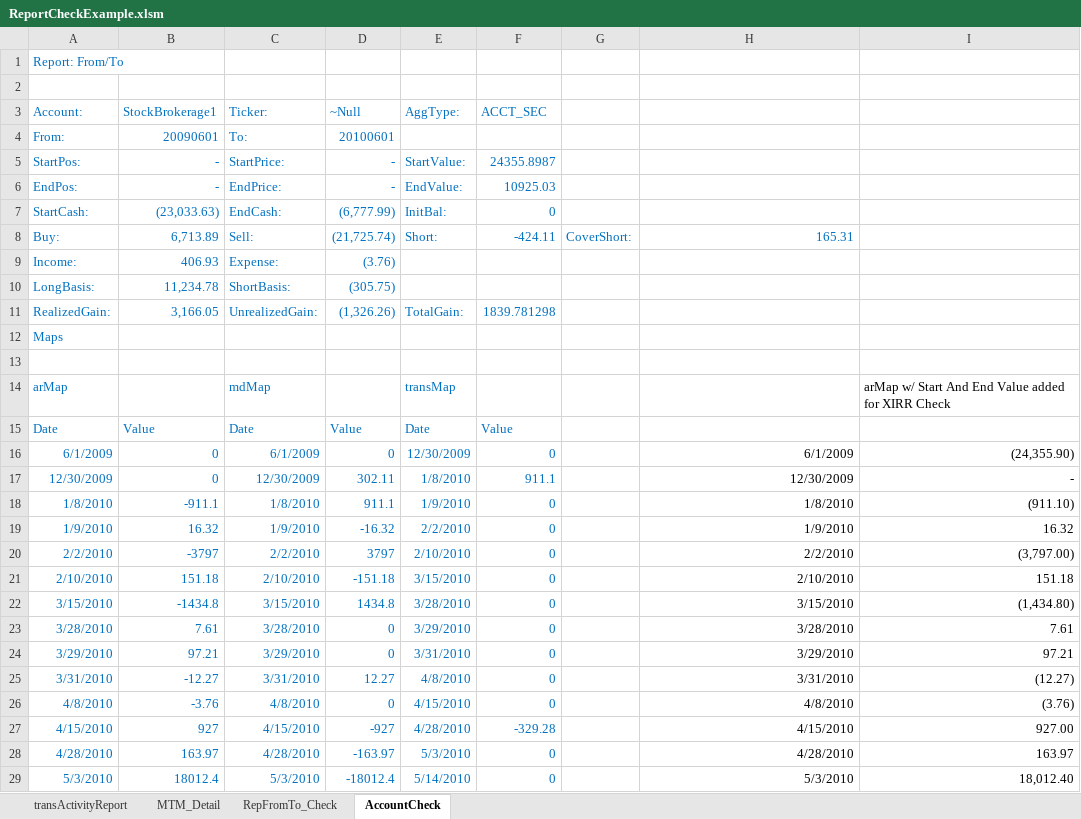
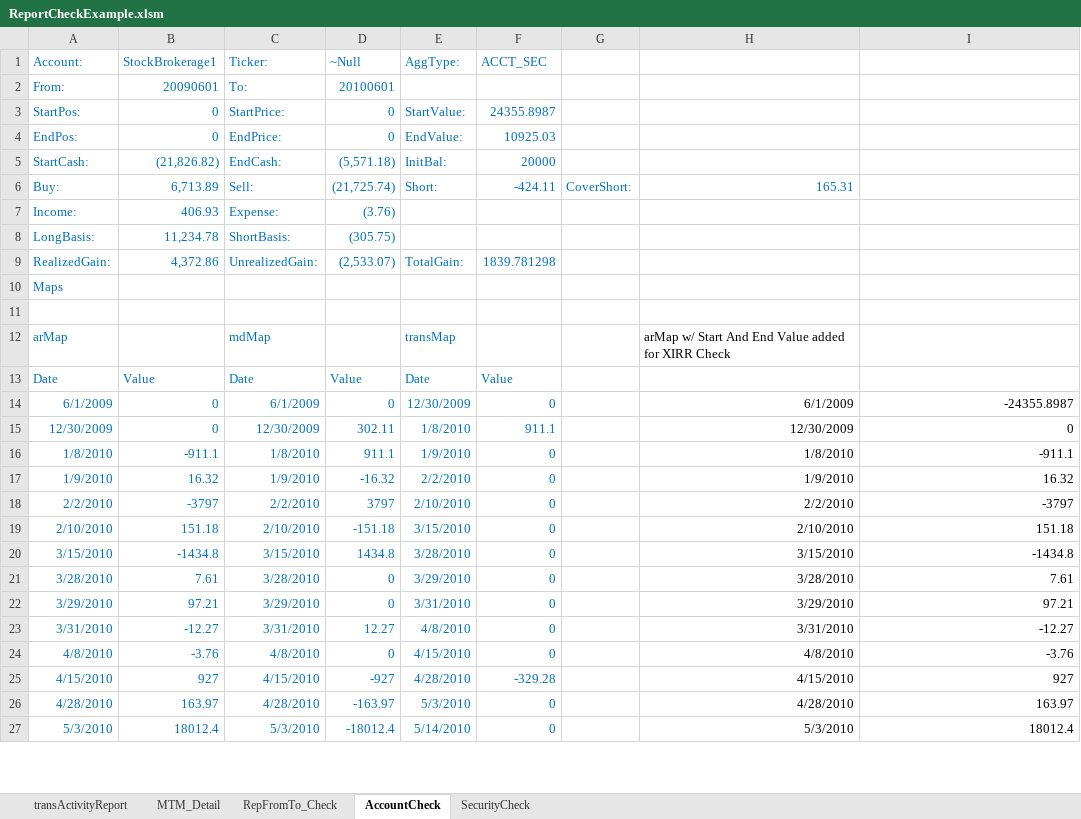
Before and after one commit to dkfurrow/moneydance-investment-reports, an Excel workbook: trunk/invextension/resources/ReportCheckExample.xlsm, sheet AccountCheck, drawn as a sheet; only a part is shown; values as stored, in another font and other column widths than the file's, no borders; removed rows and columns are numbered as before the commit, all else as after; the diff covers the shown part only; the diff names each change by its address in the sheet, - before the commit and + after, or states it on an @@ line.

Commit message:
Adjusted data file because comission for buy of VFINX was unrealistic (originally keyed in $1219.00, meant to be $12.19).  Checked changes in reports, adjusted saved report templates for testing purposes.  Updated Example check documentation

```diff
--- a/trunk/invextension/resources/ReportCheckExample.xlsm (sheet AccountCheck)
+++ b/trunk/invextension/resources/ReportCheckExample.xlsm (sheet AccountCheck)
+sheet tab: SecurityCheck
-row 1: Report: From/To
-row 2: (empty)
-B3:B4 (StockBrokerage1): -
+B3:B4 (StockBrokerage1): 0
-D3:D4 (~Null): -
+D3:D4 (~Null): 0
-B5 (StockBrokerage1): (23,033.63)
+B5 (StockBrokerage1): (21,826.82)
-D5 (~Null): (6,777.99)
+D5 (~Null): (5,571.18)
-F5 (ACCT_SEC): 0
+F5 (ACCT_SEC): 20000
-B9 (StockBrokerage1): 3,166.05
+B9 (StockBrokerage1): 4,372.86
-D9 (~Null): (1,326.26)
+D9 (~Null): (2,533.07)
-H12: (empty)
+H12: arMap w/ Start And End Value added for XIRR Check
-I12: arMap w/ Start And End Value added for XIRR Check
+I12: (empty)
-I14: (24,355.90)
+I14: -24355.8987
-I15: -
+I15: 0
-I16: (911.10)
+I16: -911.1
-I18: (3,797.00)
+I18: -3797
-I20: (1,434.80)
+I20: -1434.8
-I23: (12.27)
+I23: -12.27
-I24: (3.76)
+I24: -3.76
-I25: 927.00
+I25: 927
-I27: 18,012.40
+I27: 18012.4
```
Also changed, not shown: 2 added rows, 2 edited cells and cell formats elsewhere in this sheet, sheet RepFromTo_Check, sheet transActivityReport, formulas that keep their value, 5 other files.
